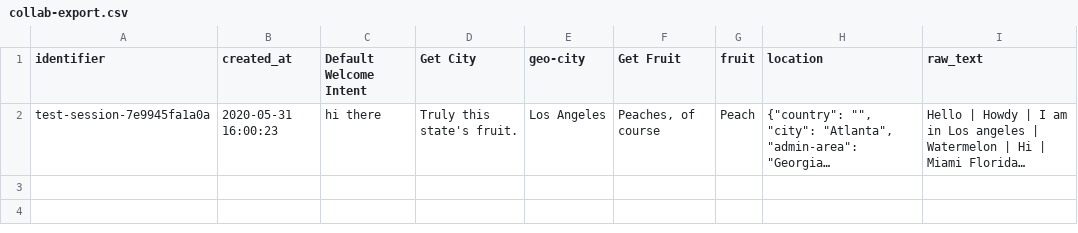
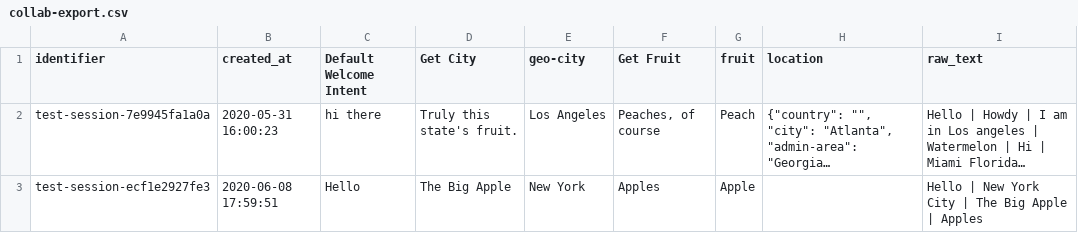
Before and after one commit to jkeefe/dialogflow-collaborate-bridge, a CSV file: notebooks/collab-export.csv, drawn as a sheet; long unchanged cells end in …; the diff names each change by its address in the sheet, - before the commit and + after, or states it on an @@ line.

```diff
--- a/notebooks/collab-export.csv
+++ b/notebooks/collab-export.csv
+row 3: test-session-ecf1e2927fe3 | 2020-06-08 17:59:51 | Hello | The Big Apple | New York | Apples | Apple |  | Hello | New York City | The Big Apple | Apples
```
Also changed, not shown: 2 other files.
